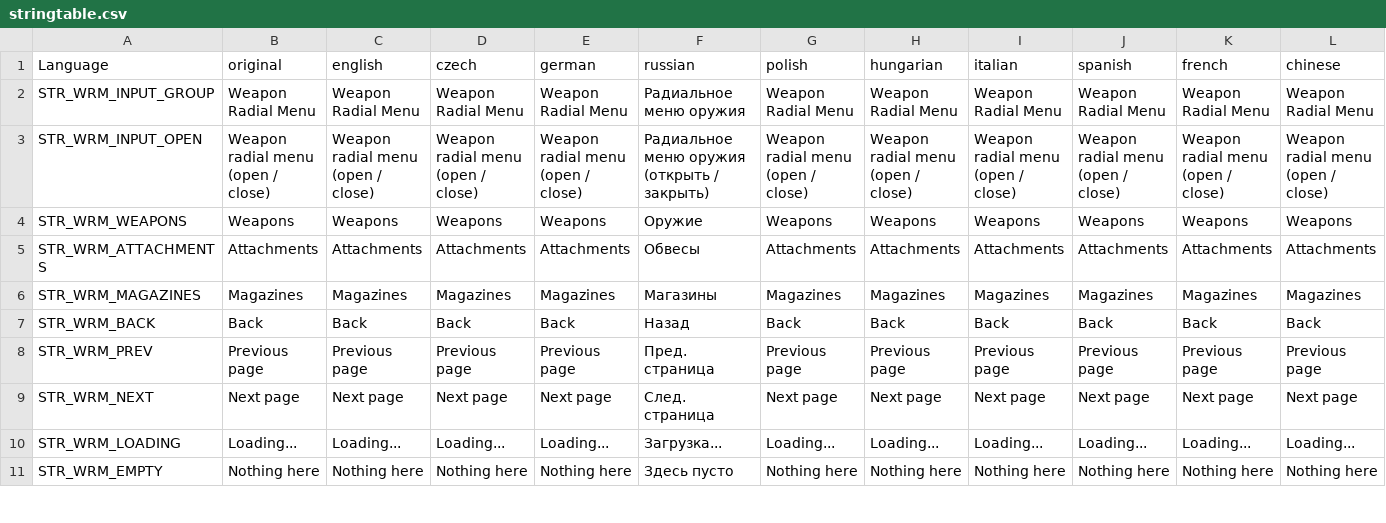
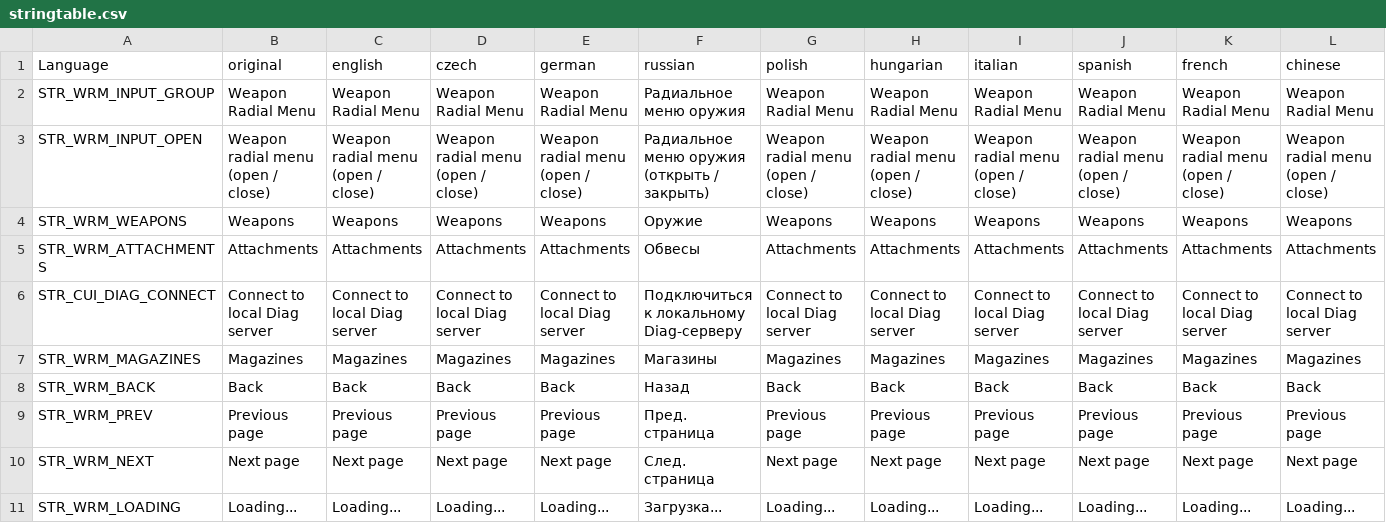
Before and after one commit to GallenteProt/Colorful-UI-Pro, a CSV file: Colorful-UI/stringtable.csv, drawn as a sheet; only a part is shown; the shorter side is filled out with more unchanged rows; rows hold the shown columns only; the diff names each change by its address in the sheet, - before the commit and + after, or states it on an @@ line.

Commit message:
Match the UI to the MOONLIGHT wallpapers and restore the Diag hotkey
The UI kept an orange brand colour and a grey dialog panel from before the
MOONLIGHT art landed, so the menus sat on top of the wallpaper instead of in it.
The main menu also lost the hotkey that joined a local Diag server, which is how
menu and UI work gets debugged without leaving the client.

Colours now come from the wallpapers themselves. The art is near-black with a cold
steel-blue glow: measured from the shipped .paa mips, the main menu wallpaper
averages #0B0F15 with mid tones around #1E2936 and highlights between #324356 and
#394D60. Brand becomes #8AB4D6 (that highlight, lifted to stay readable on black),
accent #2C4A66 (the deep shadow blue), tertiary #C4D8E8, and the wallpaper tint and
tone move to the same family. Text stays white and grey on purpose: white on a
bright wallpaper is unreadable, and the contrast is already right. Dialogs get
their own DialogBG() so the panel is no longer hardcoded grey in two places.

The dialog layout switches to Helvetica_Black, the font the modal used before the
port, and its separator and body colours follow the new scheme. The two buttons
go back to transparent so the shared button handler draws them.

F5 in the main menu joins DIAG_SERVER_IP:DIAG_SERVER_PORT (127.0.0.1:2702, the port
tools\Run Server.bat uses) through game.ConnectFromJoin, bound by
UAColorfulUIDiagConnect in Scripts\Inputs.xml and gated by Settings.DiagHotkey.
The existing radial-menu binding stays as it was.

Verified: AddonBuilder exit 0, 0 SCRIPT (E) during compile on both layers, layout
lint 94 files 0 errors. Not run in a live client, so the colours and the hotkey are
checked by compile and by the palette measurements, not by eye.

```diff
--- a/Colorful-UI/stringtable.csv
+++ b/Colorful-UI/stringtable.csv
+row 6: STR_CUI_DIAG_CONNECT | Connect to local Diag server | Connect to local Diag server | Connect to local Diag server | Connect to local Diag server | Подключиться к локальному Diag-серверу | Connect to local Diag server | Connect to local Diag server | Connect to local Diag server | Connect to local Diag server | Connect to local Diag server | Connect to local Diag server
```
Also changed, not shown: 7 other files.
